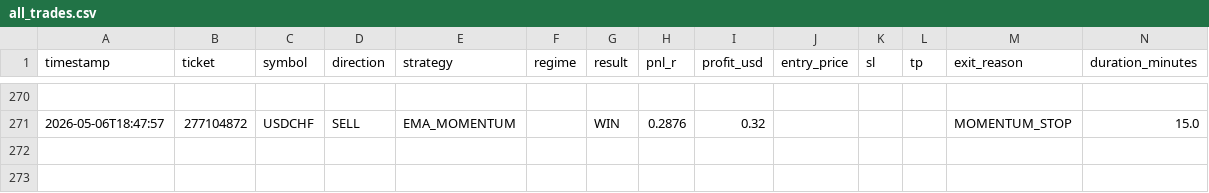
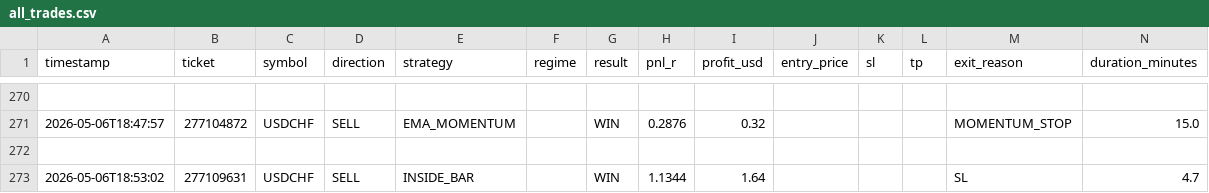
Before and after one commit to arsiqty9/aish-logs, a CSV file: all_trades.csv, drawn as a sheet; only a part is shown, gaps mark what is left out; rows hold the shown columns only; the diff names each change by its address in the sheet, - before the commit and + after, or states it on an @@ line.

```diff
--- a/all_trades.csv
+++ b/all_trades.csv
+row 272: (empty)
+row 273: 2026-05-06T18:53:02 | 277109631 | USDCHF | SELL | INSIDE_BAR |  | WIN | 1.1344 | 1.64 |  |  |  | SL | 4.7
```
Also changed, not shown: 2026-05-06_trades.csv, 3 other files.
